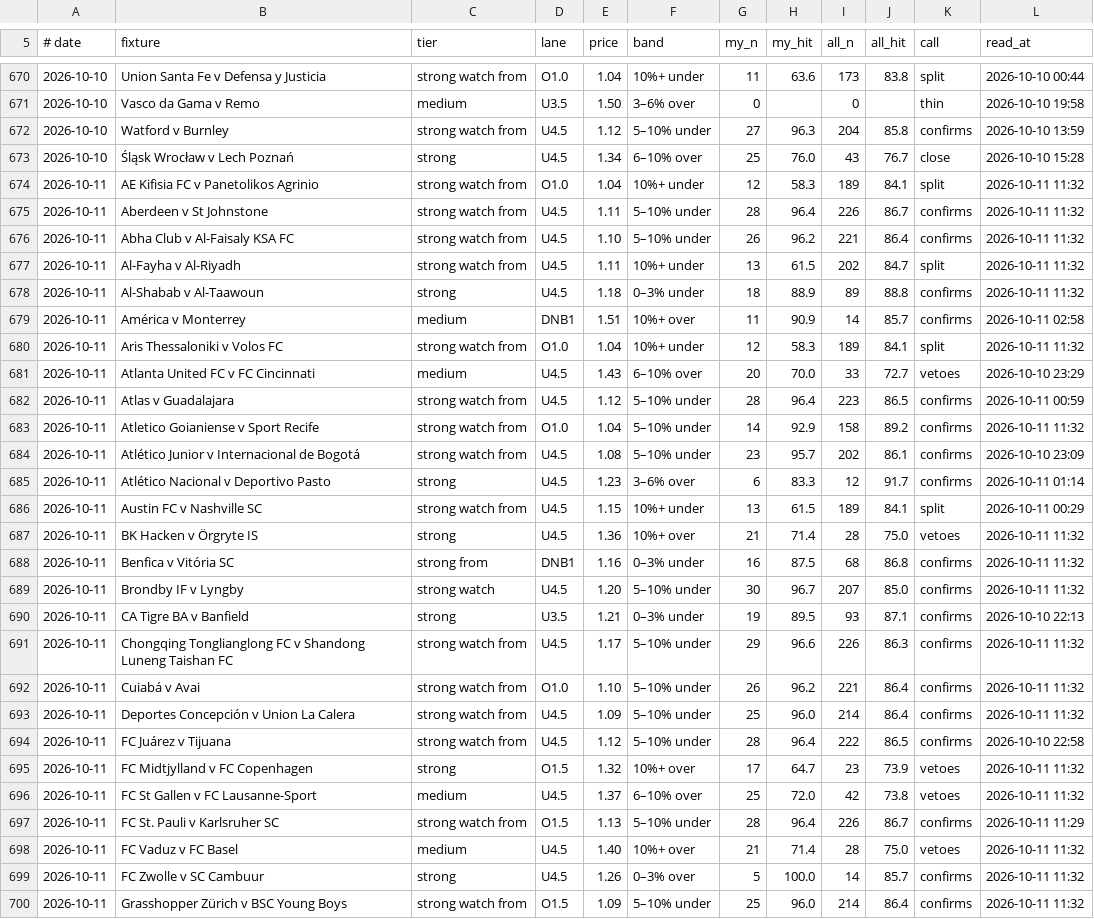
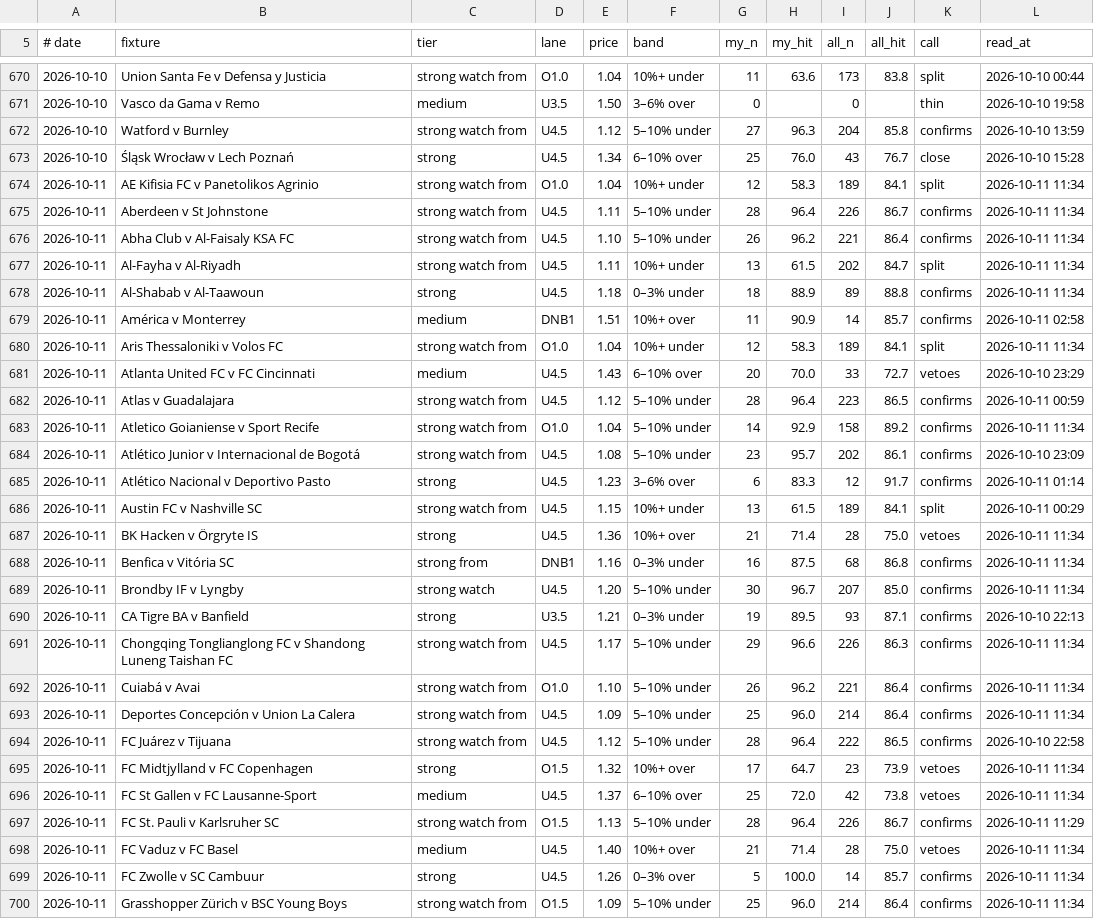
Before and after one commit to jansonprotocol/tempo-guard, a TSV file: config/tier_band_log.tsv, drawn as a sheet; only a part is shown, gaps mark what is left out; the diff covers the shown part only.

```diff
--- a/config/tier_band_log.tsv
+++ b/config/tier_band_log.tsv
@@ -673,12 +673,12 @@
 2026-10-10	Śląsk Wrocław v Lech Poznań	strong	U4.5	1.34	6–10% over	25	76.0	43	76.7	close	2026-10-10 15:28
-2026-10-11	AE Kifisia FC v Panetolikos Agrinio	strong watch from	O1.0	1.04	10%+ under	12	58.3	189	84.1	split	2026-10-11 11:32
-2026-10-11	Aberdeen v St Johnstone	strong watch from	U4.5	1.11	5–10% under	28	96.4	226	86.7	confirms	2026-10-11 11:32
-2026-10-11	Abha Club v Al-Faisaly KSA FC	strong watch from	U4.5	1.10	5–10% under	26	96.2	221	86.4	confirms	2026-10-11 11:32
-2026-10-11	Al-Fayha v Al-Riyadh	strong watch from	U4.5	1.11	10%+ under	13	61.5	202	84.7	split	2026-10-11 11:32
-2026-10-11	Al-Shabab v Al-Taawoun	strong	U4.5	1.18	0–3% under	18	88.9	89	88.8	confirms	2026-10-11 11:32
+2026-10-11	AE Kifisia FC v Panetolikos Agrinio	strong watch from	O1.0	1.04	10%+ under	12	58.3	189	84.1	split	2026-10-11 11:34
+2026-10-11	Aberdeen v St Johnstone	strong watch from	U4.5	1.11	5–10% under	28	96.4	226	86.7	confirms	2026-10-11 11:34
+2026-10-11	Abha Club v Al-Faisaly KSA FC	strong watch from	U4.5	1.10	5–10% under	26	96.2	221	86.4	confirms	2026-10-11 11:34
+2026-10-11	Al-Fayha v Al-Riyadh	strong watch from	U4.5	1.11	10%+ under	13	61.5	202	84.7	split	2026-10-11 11:34
+2026-10-11	Al-Shabab v Al-Taawoun	strong	U4.5	1.18	0–3% under	18	88.9	89	88.8	confirms	2026-10-11 11:34
 2026-10-11	América v Monterrey	medium	DNB1	1.51	10%+ over	11	90.9	14	85.7	confirms	2026-10-11 02:58
-2026-10-11	Aris Thessaloniki v Volos FC	strong watch from	O1.0	1.04	10%+ under	12	58.3	189	84.1	split	2026-10-11 11:32
+2026-10-11	Aris Thessaloniki v Volos FC	strong watch from	O1.0	1.04	10%+ under	12	58.3	189	84.1	split	2026-10-11 11:34
 2026-10-11	Atlanta United FC v FC Cincinnati	medium	U4.5	1.43	6–10% over	20	70.0	33	72.7	vetoes	2026-10-10 23:29
 2026-10-11	Atlas v Guadalajara	strong watch from	U4.5	1.12	5–10% under	28	96.4	223	86.5	confirms	2026-10-11 00:59
-2026-10-11	Atletico Goianiense v Sport Recife	strong watch from	O1.0	1.04	5–10% under	14	92.9	158	89.2	confirms	2026-10-11 11:32
+2026-10-11	Atletico Goianiense v Sport Recife	strong watch from	O1.0	1.04	5–10% under	14	92.9	158	89.2	confirms	2026-10-11 11:34
 2026-10-11	Atlético Junior v Internacional de Bogotá	strong watch from	U4.5	1.08	5–10% under	23	95.7	202	86.1	confirms	2026-10-10 23:09
@@ -686,15 +686,15 @@
 2026-10-11	Austin FC v Nashville SC	strong watch from	U4.5	1.15	10%+ under	13	61.5	189	84.1	split	2026-10-11 00:29
-2026-10-11	BK Hacken v Örgryte IS	strong	U4.5	1.36	10%+ over	21	71.4	28	75.0	vetoes	2026-10-11 11:32
-2026-10-11	Benfica v Vitória SC	strong from	DNB1	1.16	0–3% under	16	87.5	68	86.8	confirms	2026-10-11 11:32
-2026-10-11	Brondby IF v Lyngby	strong watch	U4.5	1.20	5–10% under	30	96.7	207	85.0	confirms	2026-10-11 11:32
+2026-10-11	BK Hacken v Örgryte IS	strong	U4.5	1.36	10%+ over	21	71.4	28	75.0	vetoes	2026-10-11 11:34
+2026-10-11	Benfica v Vitória SC	strong from	DNB1	1.16	0–3% under	16	87.5	68	86.8	confirms	2026-10-11 11:34
+2026-10-11	Brondby IF v Lyngby	strong watch	U4.5	1.20	5–10% under	30	96.7	207	85.0	confirms	2026-10-11 11:34
 2026-10-11	CA Tigre BA v Banfield	strong	U3.5	1.21	0–3% under	19	89.5	93	87.1	confirms	2026-10-10 22:13
-2026-10-11	Chongqing Tonglianglong FC v Shandong Luneng Taishan FC	strong watch from	U4.5	1.17	5–10% under	29	96.6	226	86.3	confirms	2026-10-11 11:32
-2026-10-11	Cuiabá v Avai	strong watch from	O1.0	1.10	5–10% under	26	96.2	221	86.4	confirms	2026-10-11 11:32
-2026-10-11	Deportes Concepción v Union La Calera	strong watch from	U4.5	1.09	5–10% under	25	96.0	214	86.4	confirms	2026-10-11 11:32
+2026-10-11	Chongqing Tonglianglong FC v Shandong Luneng Taishan FC	strong watch from	U4.5	1.17	5–10% under	29	96.6	226	86.3	confirms	2026-10-11 11:34
+2026-10-11	Cuiabá v Avai	strong watch from	O1.0	1.10	5–10% under	26	96.2	221	86.4	confirms	2026-10-11 11:34
+2026-10-11	Deportes Concepción v Union La Calera	strong watch from	U4.5	1.09	5–10% under	25	96.0	214	86.4	confirms	2026-10-11 11:34
 2026-10-11	FC Juárez v Tijuana	strong watch from	U4.5	1.12	5–10% under	28	96.4	222	86.5	confirms	2026-10-10 22:58
-2026-10-11	FC Midtjylland v FC Copenhagen	strong	O1.5	1.32	10%+ over	17	64.7	23	73.9	vetoes	2026-10-11 11:32
-2026-10-11	FC St Gallen v FC Lausanne-Sport	medium	U4.5	1.37	6–10% over	25	72.0	42	73.8	vetoes	2026-10-11 11:32
+2026-10-11	FC Midtjylland v FC Copenhagen	strong	O1.5	1.32	10%+ over	17	64.7	23	73.9	vetoes	2026-10-11 11:34
+2026-10-11	FC St Gallen v FC Lausanne-Sport	medium	U4.5	1.37	6–10% over	25	72.0	42	73.8	vetoes	2026-10-11 11:34
 2026-10-11	FC St. Pauli v Karlsruher SC	strong watch from	O1.5	1.13	5–10% under	28	96.4	226	86.7	confirms	2026-10-11 11:29
-2026-10-11	FC Vaduz v FC Basel	medium	U4.5	1.40	10%+ over	21	71.4	28	75.0	vetoes	2026-10-11 11:32
-2026-10-11	FC Zwolle v SC Cambuur	strong	U4.5	1.26	0–3% over	5	100.0	14	85.7	confirms	2026-10-11 11:32
-2026-10-11	Grasshopper Zürich v BSC Young Boys	strong watch from	O1.5	1.09	5–10% under	25	96.0	214	86.4	confirms	2026-10-11 11:32
+2026-10-11	FC Vaduz v FC Basel	medium	U4.5	1.40	10%+ over	21	71.4	28	75.0	vetoes	2026-10-11 11:34
+2026-10-11	FC Zwolle v SC Cambuur	strong	U4.5	1.26	0–3% over	5	100.0	14	85.7	confirms	2026-10-11 11:34
+2026-10-11	Grasshopper Zürich v BSC Young Boys	strong watch from	O1.5	1.09	5–10% under	25	96.0	214	86.4	confirms	2026-10-11 11:34
```
Also changed, not shown: 32 edited cells elsewhere in this file, config/fixtures.tsv, 4 other files.
